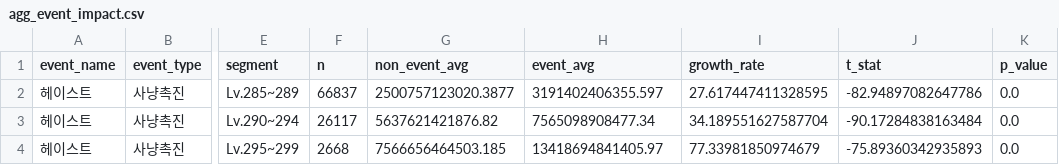
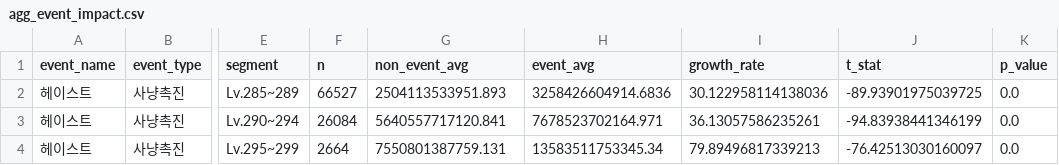
Before and after one commit to icedo724/Maplestory_Analysis, a CSV file: data/processed/showcase/aggregated/agg_event_impact.csv, drawn as a sheet; only a part is shown, gaps mark what is left out; the diff names each change by its address in the sheet, - before the commit and + after, or states it on an @@ line.

```diff
--- a/data/processed/showcase/aggregated/agg_event_impact.csv
+++ b/data/processed/showcase/aggregated/agg_event_impact.csv
-F2 (n): 66837
+F2 (n): 66527
-G2 (non_event_avg): 2500757123020.3877
+G2 (non_event_avg): 2504113533951.893
-H2 (event_avg): 3191402406355.597
+H2 (event_avg): 3258426604914.6836
-I2 (growth_rate): 27.617447411328595
+I2 (growth_rate): 30.122958114138036
-J2 (t_stat): -82.94897082647786
+J2 (t_stat): -89.93901975039725
-F3 (n): 26117
+F3 (n): 26084
-G3 (non_event_avg): 5637621421876.82
+G3 (non_event_avg): 5640557717120.841
-H3 (event_avg): 7565098908477.34
+H3 (event_avg): 7678523702164.971
-I3 (growth_rate): 34.189551627587704
+I3 (growth_rate): 36.13057586235261
-J3 (t_stat): -90.17284838163484
+J3 (t_stat): -94.83938441346199
-F4 (n): 2668
+F4 (n): 2664
-G4 (non_event_avg): 7566656464503.185
+G4 (non_event_avg): 7550801387759.131
-H4 (event_avg): 13418694841405.97
+H4 (event_avg): 13583511753345.34
-I4 (growth_rate): 77.33981850974679
+I4 (growth_rate): 79.89496817339213
-J4 (t_stat): -75.89360342935893
+J4 (t_stat): -76.42513030160097
```
Also changed, not shown: data/processed/showcase/aggregated/agg_anova.csv, data/processed/showcase/aggregated/agg_segment_summary.csv, 13 other files.
